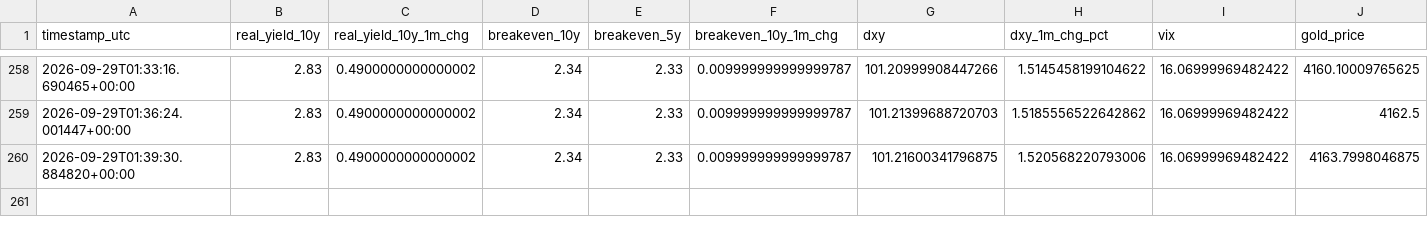
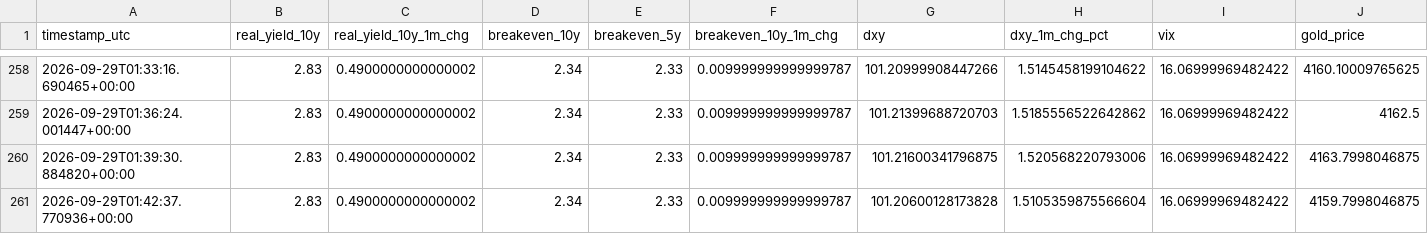
Before and after one commit to amarnath200530/gold-market-dashboard, a CSV file: output/history.csv, drawn as a sheet; only a part is shown, gaps mark what is left out; rows hold the shown columns only; the diff names each change by its address in the sheet, - before the commit and + after, or states it on an @@ line.

```diff
--- a/output/history.csv
+++ b/output/history.csv
+row 261: 2026-09-29T01:42:37.770936+00:00 | 2.83 | 0.4900000000000002 | 2.34 | 2.33 | 0.009999999999999787 | 101.20600128173828 | 1.5105359875566604 | 16.06999969482422 | 4159.7998046875
```
Also changed, not shown: 2 other files.
